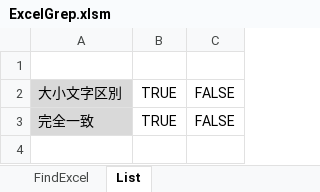
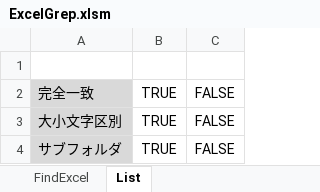
Before and after one commit to yakicoconut/Jupiter, an Excel workbook: Excel/Create/ExcelGrep/ExcelGrep.xlsm, sheet List, drawn as a sheet; values as stored, in another font and other column widths than the file's, no borders; addresses are those after the commit; the diff names each change by its address in the sheet, - before the commit and + after, or states it on an @@ line.

Commit message:
Excel_ExcelGrep_修正_除外拡張子

```diff
--- a/Excel/Create/ExcelGrep/ExcelGrep.xlsm (sheet List)
+++ b/Excel/Create/ExcelGrep/ExcelGrep.xlsm (sheet List)
+row 2: 完全一致 | TRUE | FALSE
-A4: 完全一致
+A4: サブフォルダ
```
Also changed, not shown: charts or pictures.
